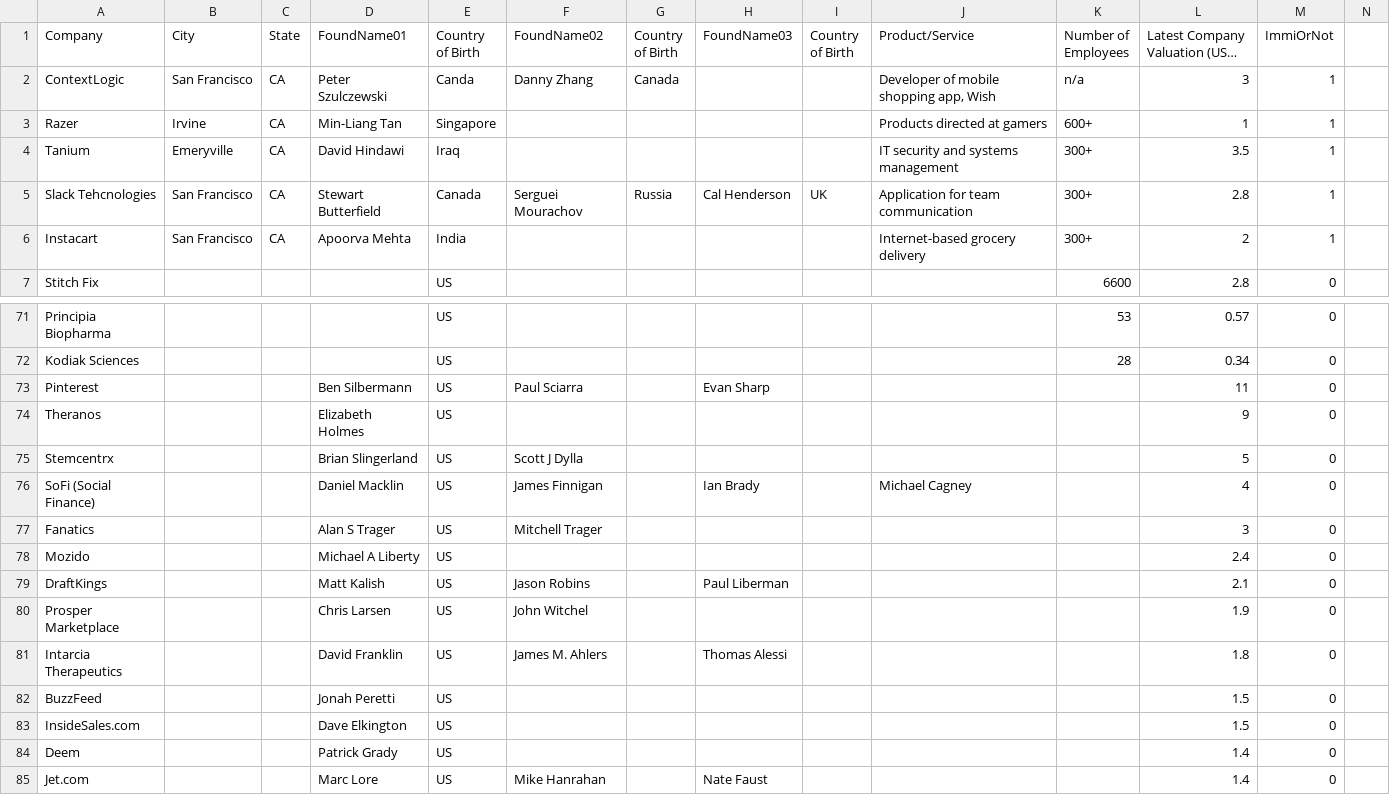
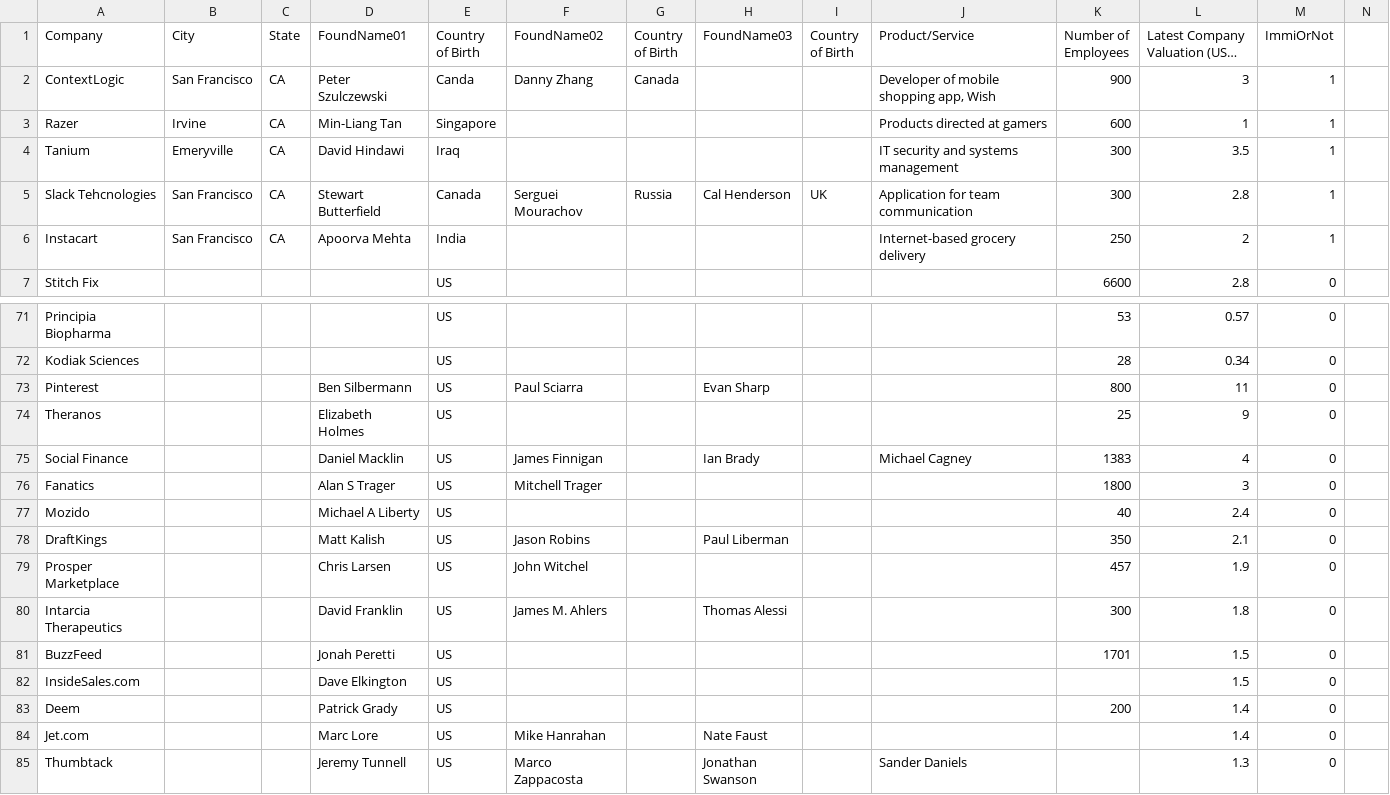
Before and after one commit to TianyuSu/Innovation-Immigration, a CSV file: Data For Maps/BillionDollar Company.csv, drawn as a sheet; only a part is shown, gaps mark what is left out; the shorter side is filled out with more unchanged rows; long unchanged cells end in …; removed rows and columns are numbered as before the commit, all else as after; the diff names each change by its address in the sheet, - before the commit and + after, or states it on an @@ line.

Commit message:
Update BillionDollar Company.csv

```diff
--- a/Data For Maps/BillionDollar Company.csv
+++ b/Data For Maps/BillionDollar Company.csv
-K2 (Number of Employees): n/a
+K2 (Number of Employees): 900
-K3 (Number of Employees): 600+
+K3 (Number of Employees): 600
-K4:K5 (Number of Employees): 300+
+K4:K5 (Number of Employees): 300
-K6 (Number of Employees): 300+
+K6 (Number of Employees): 250
-K73 (Number of Employees): (empty)
+K73 (Number of Employees): 800
-K74 (Number of Employees): (empty)
+K74 (Number of Employees): 25
-row 75: Stemcentrx |  |  | Brian Slingerland | US | Scott J Dylla |  |  |  |  |  | 5 | 0
-A75 (Company): SoFi (Social Finance)
+A75 (Company): Social Finance
-K75 (Number of Employees): (empty)
+K75 (Number of Employees): 1383
-K76 (Number of Employees): (empty)
+K76 (Number of Employees): 1800
-K77 (Number of Employees): (empty)
+K77 (Number of Employees): 40
-K78 (Number of Employees): (empty)
+K78 (Number of Employees): 350
-K79 (Number of Employees): (empty)
+K79 (Number of Employees): 457
-K80 (Number of Employees): (empty)
+K80 (Number of Employees): 300
-K81 (Number of Employees): (empty)
+K81 (Number of Employees): 1701
-K83 (Number of Employees): (empty)
+K83 (Number of Employees): 200
```
